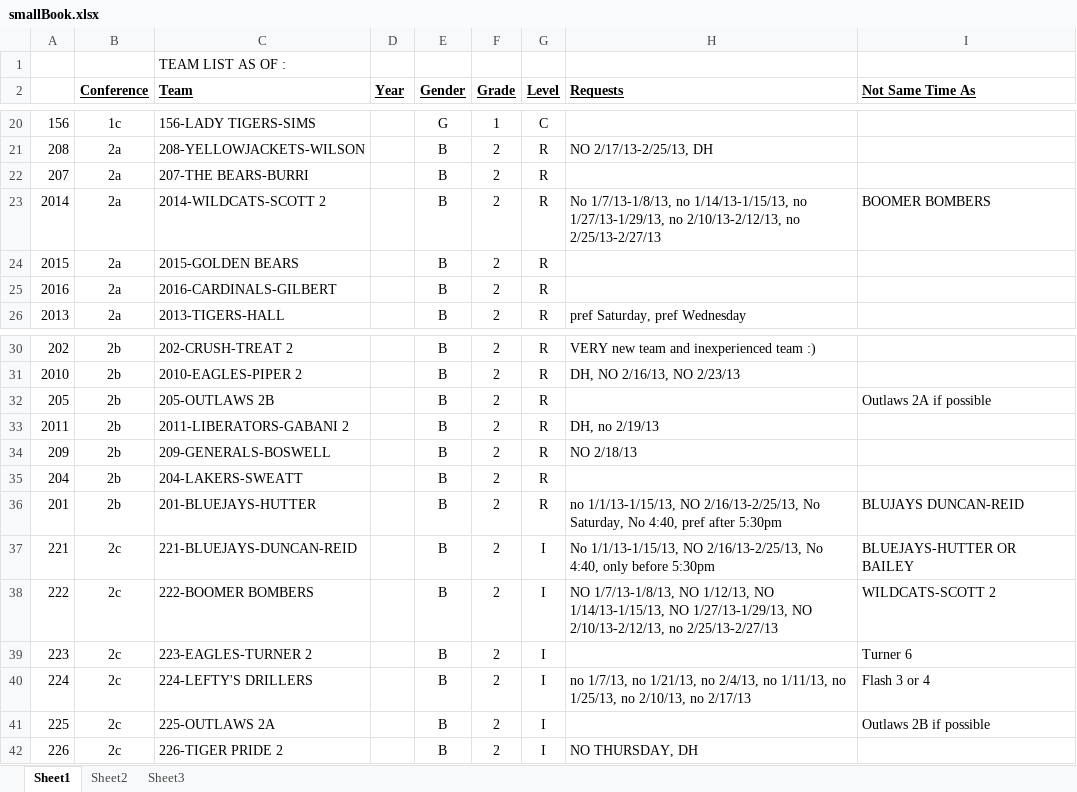
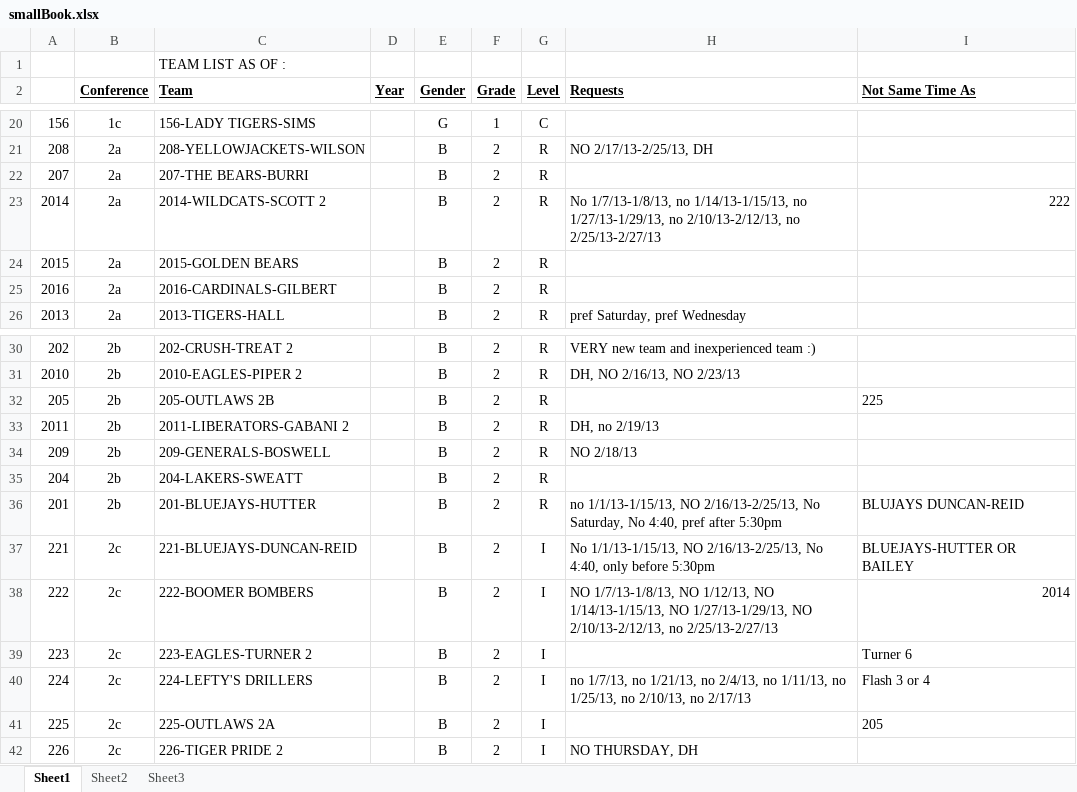
Before and after one commit to Kyle-Falconer/Court-Scheduler, an Excel workbook: smallBook.xlsx, sheet Sheet1, drawn as a sheet; only a part is shown, gaps mark what is left out; values as stored, in another font and other column widths than the file's, no borders; conditional formats not drawn; the diff names each change by its address in the sheet, - before the commit and + after, or states it on an @@ line.

Commit message:
Scheduler now prefers to schedule games at earlier times than later times. Also changed the config.ini file and bigBook2013.xlsx to strings for conferences instead of ints. Also put in team codes instead of team names in the "Not Same Time As" column so the scheduler now doesn't schedule those teams at the same time (both in smallBook.xlsx and bigBook2013.xlsx).

```diff
--- a/smallBook.xlsx (sheet Sheet1)
+++ b/smallBook.xlsx (sheet Sheet1)
-I23 (Not Same Time As): BOOMER BOMBERS
+I23 (Not Same Time As): 222
-I32 (Not Same Time As): Outlaws 2A if possible
+I32 (Not Same Time As): 225
-I38 (Not Same Time As): WILDCATS-SCOTT 2
+I38 (Not Same Time As): 2014
-I41 (Not Same Time As): Outlaws 2B if possible
+I41 (Not Same Time As): 205
```
Also changed, not shown: bigBook2013.xlsx, 4 other files.
